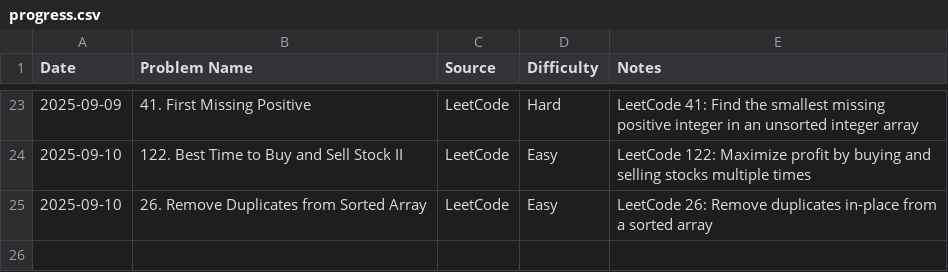
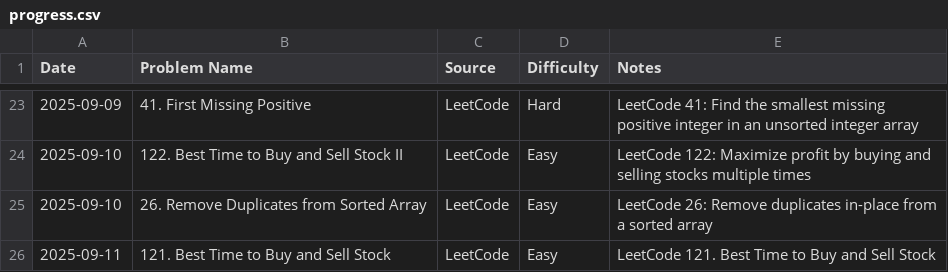
Before and after one commit to AmjustGettingStarted/java-daily-practice, a CSV file: progress.csv, drawn as a sheet; only a part is shown, gaps mark what is left out.

Commit message:
feat(progress): add daily progress
Co-authored-by: HARSHITH-MV <harshithmv2002@gmail.com>

```diff
--- a/progress.csv
+++ b/progress.csv
@@ -25 +25,2 @@ Date,Problem Name,Source,Difficulty,Notes
 2025-09-10, 26. Remove Duplicates from Sorted Array,LeetCode,Easy,LeetCode 26: Remove duplicates in-place from a sorted array
+2025-09-11,121. Best Time to Buy and Sell Stock,LeetCode,Easy,LeetCode 121. Best Time to Buy and Sell Stock
```
